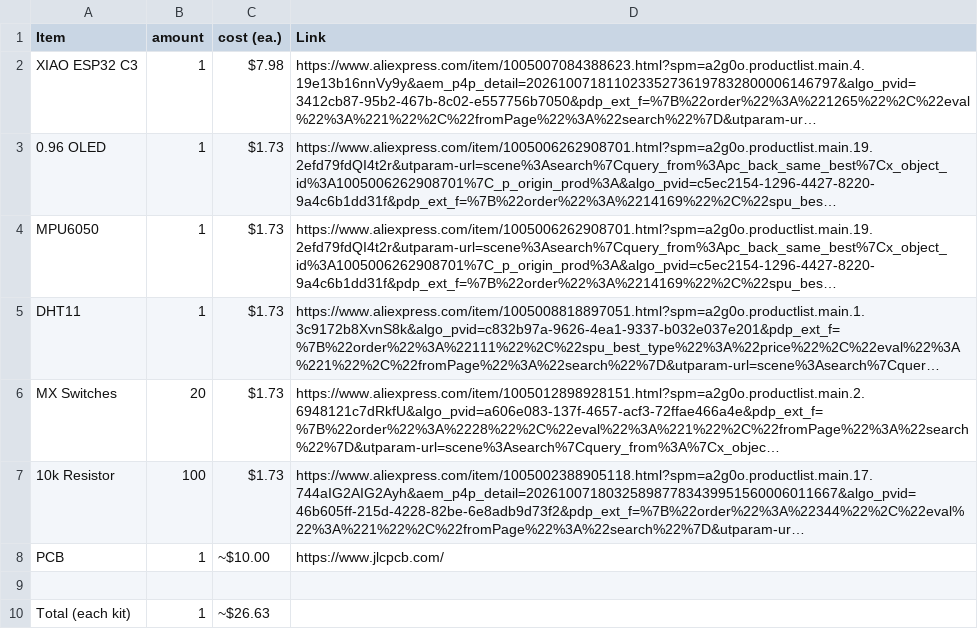
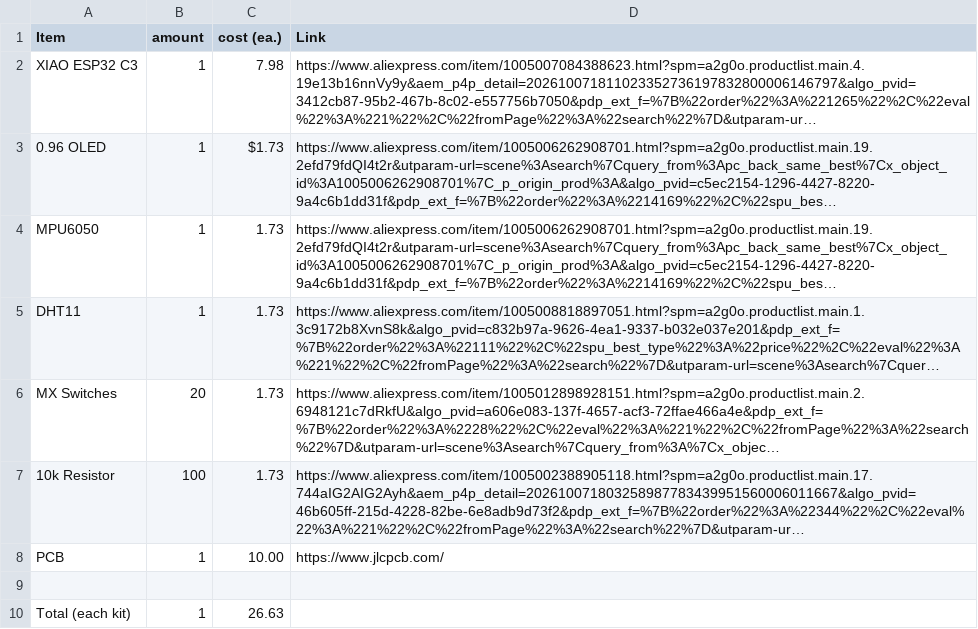
Before and after one commit to tyryang726/StarbieHalfLifeTY, a CSV file: BOM.csv, drawn as a sheet; long unchanged cells end in …; the diff names each change by its address in the sheet, - before the commit and + after, or states it on an @@ line.

Commit message:
remove $ signs

```diff
--- a/BOM.csv
+++ b/BOM.csv
-C2 (cost (ea.)): $7.98
+C2 (cost (ea.)): 7.98
-C4:C7 (cost (ea.)): $1.73
+C4:C7 (cost (ea.)): 1.73
-C8 (cost (ea.)): ~$10.00
+C8 (cost (ea.)): 10.00
-C10 (cost (ea.)): ~$26.63
+C10 (cost (ea.)): 26.63
```
